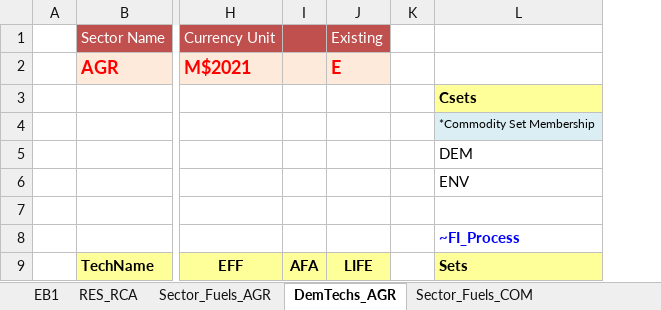
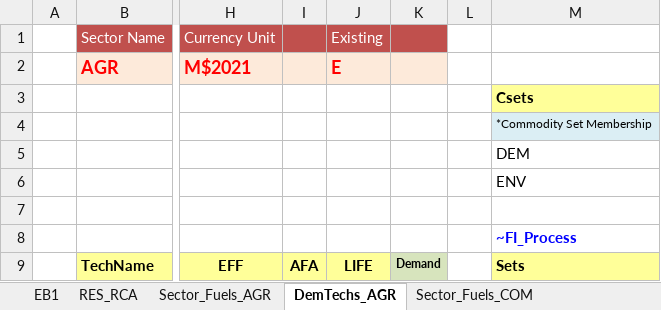
Before and after one commit to Sereyvathna14/TIMES-KH-20261015-01, an Excel workbook: VT_REG1_RCA_V12.xlsx, sheet DemTechs_AGR, drawn as a sheet; only a part is shown, gaps mark what is left out; values as stored, in another font and other column widths than the file's, no borders; charts and pictures not drawn; the diff names each change by its address in the sheet, - before the commit and + after, or states it on an @@ line.

Commit message:
Add files via upload

```diff
--- a/VT_REG1_RCA_V12.xlsx (sheet DemTechs_AGR)
+++ b/VT_REG1_RCA_V12.xlsx (sheet DemTechs_AGR)
+column K, row 9: Demand
```
Also changed, not shown: formulas that keep their value, charts or pictures.
